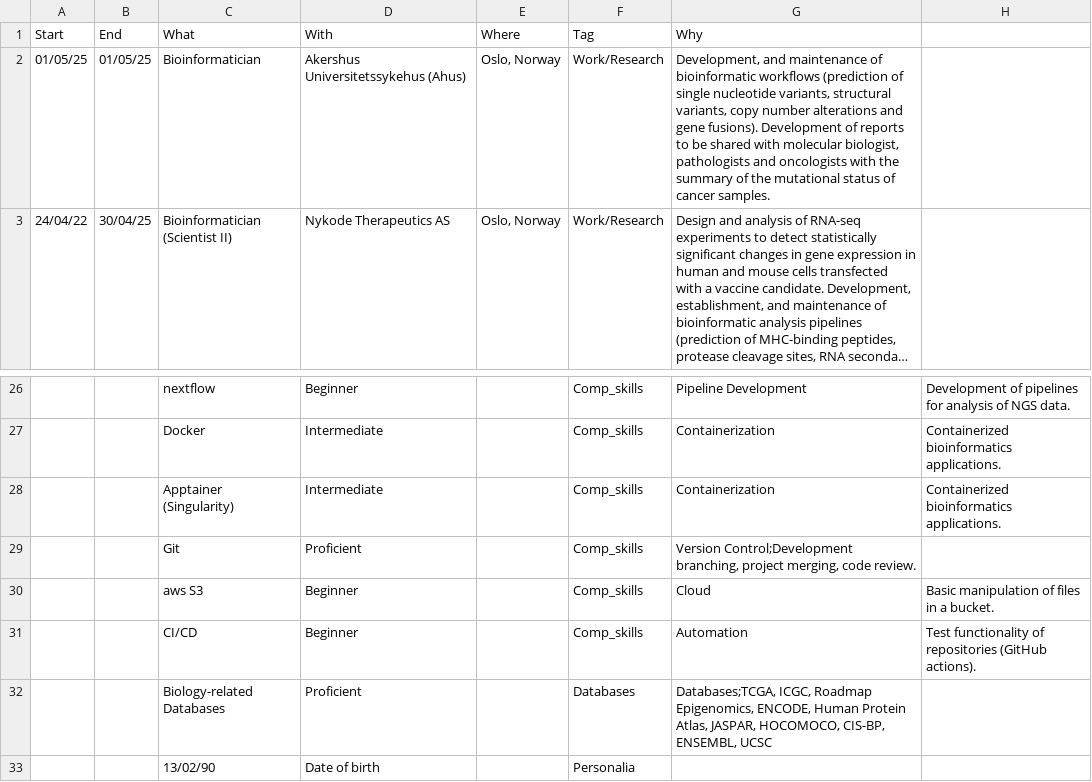
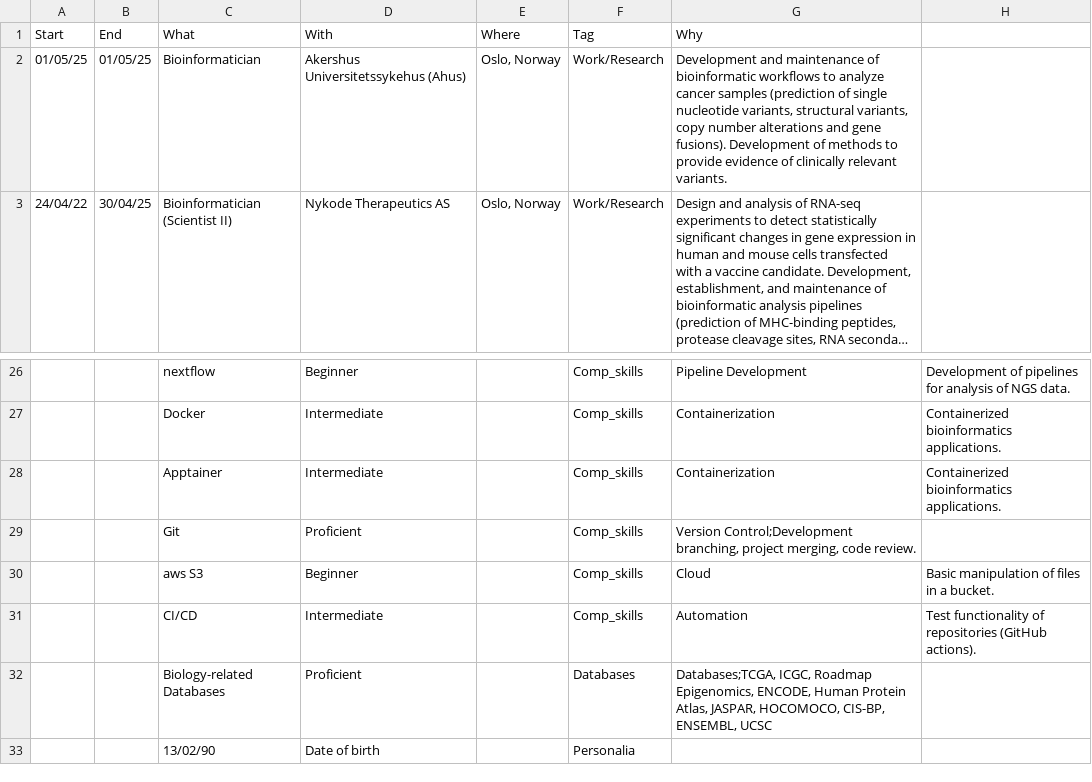
Before and after one commit to jaimicore/JCastro_CV, a CSV file: data/CV_events.csv, drawn as a sheet; only a part is shown, gaps mark what is left out; long unchanged cells end in …; the diff names each change by its address in the sheet, - before the commit and + after, or states it on an @@ line.

```diff
--- a/data/CV_events.csv
+++ b/data/CV_events.csv
-G2 (Why): Development, and maintenance of bioinformatic workflows (prediction of single nucleotide variants, structural variants, copy number alterations and gene fusions). Development of reports to be shared with molecular biologist, pathologists and oncologists with the summary of the mutational status of cancer samples.
+G2 (Why): Development and maintenance of bioinformatic workflows to analyze cancer samples (prediction of single nucleotide variants, structural variants, copy number alterations and gene fusions). Development of methods to provide evidence of clinically relevant variants.
-C28 (What): Apptainer (Singularity)
+C28 (What): Apptainer
-D31 (With): Beginner
+D31 (With): Intermediate
```
Also changed, not shown: 4 other files.
